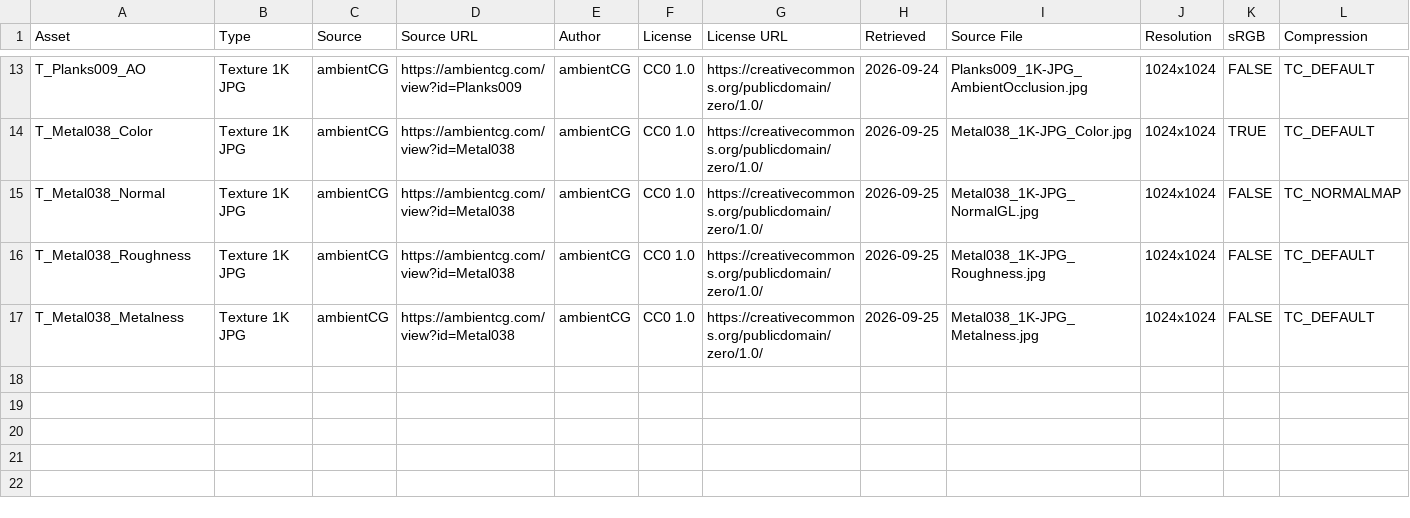
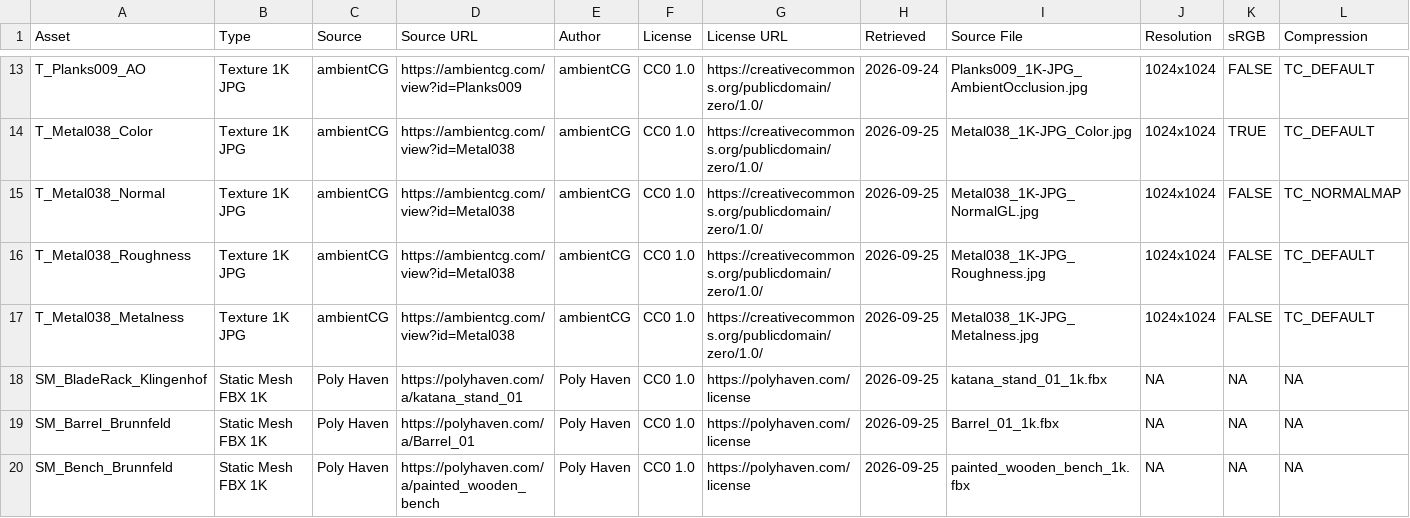
Before and after one commit to MasseStiefel749/help-me-build-SAOMMO, a CSV file: ASSET-LICENSES.csv, drawn as a sheet; only a part is shown, gaps mark what is left out; rows hold the shown columns only; the diff names each change by its address in the sheet, - before the commit and + after, or states it on an @@ line.

Commit message:
#24(a): CC0 prop meshes (blade rack/barrel/bench) + headless mesh importer
Poly Haven CC0: license verified on polyhaven.com/license (commercial,
no attribution, redistribution/modification allowed - Band 5 §18), all
three FBX MD5-checked against the files API, rows added to
ASSET-LICENSES.csv:
  katana_stand_01       -> SM_BladeRack_Klingenhof (spec §7 blade rack)
  Barrel_01             -> SM_Barrel_Brunnfeld
  painted_wooden_bench  -> SM_Bench_Brunnfeld

import_cc0_meshes.py (pattern import_cc0_textures.py): mesh-only import,
no materials/textures (Band 5 §9 / backlog #24: props get the existing
MI_* instances, no material build). Dual-name property probes with
read-back logging; idempotent replace_existing re-import.

Verified headless (UnrealEditor-Cmd -run=pythonscript): success=True,
exit=0, 3/3 imported, real-world cm scale (rack 30x18cm -> actor scale
4x at placement, barrel 56x88cm, bench 116x50cm, pivots at base),
1 material slot each, exactly 3 uassets (no material clutter).

Honest open point: collision - FBX auto_generate_collision accepted but
AggGeom stays empty, EditorStaticMeshLibrary.add_simple_collisions
silently returns -1 (no primitive added, probed 4x), and
UStaticMesh.collision_trace_flag is not exposed as python property in
5.8 (CTF_USE_DEFAULT read works, write does not). Blocking state will be
proven by line trace in verify_arena.py before this task is closed.

Content/config commit - no build required (ADR-017b).

```diff
--- a/ASSET-LICENSES.csv
+++ b/ASSET-LICENSES.csv
+row 18: SM_BladeRack_Klingenhof | Static Mesh FBX 1K | Poly Haven | https://polyhaven.com/a/katana_stand_01 | Poly Haven | CC0 1.0 | https://polyhaven.com/license | 2026-09-25 | katana_stand_01_1k.fbx | NA | NA | NA
+row 19: SM_Barrel_Brunnfeld | Static Mesh FBX 1K | Poly Haven | https://polyhaven.com/a/Barrel_01 | Poly Haven | CC0 1.0 | https://polyhaven.com/license | 2026-09-25 | Barrel_01_1k.fbx | NA | NA | NA
+row 20: SM_Bench_Brunnfeld | Static Mesh FBX 1K | Poly Haven | https://polyhaven.com/a/painted_wooden_bench | Poly Haven | CC0 1.0 | https://polyhaven.com/license | 2026-09-25 | painted_wooden_bench_1k.fbx | NA | NA | NA
```
Also changed, not shown: 4 other files.
